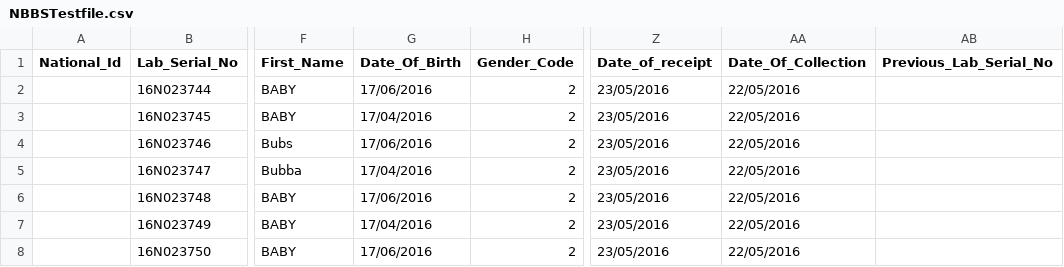
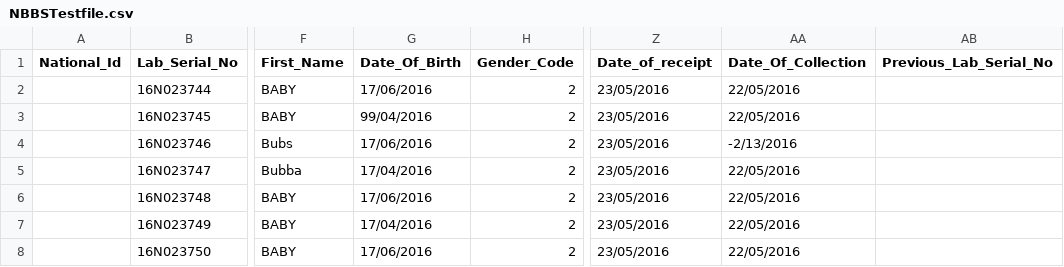
Before and after one commit to childhealth/bloodspot-fhir, a CSV file: src/testing/NBBSTestfile.csv, drawn as a sheet; only a part is shown, gaps mark what is left out; the diff names each change by its address in the sheet, - before the commit and + after, or states it on an @@ line.

Commit message:
Pass field label to validateDate.

```diff
--- a/src/testing/NBBSTestfile.csv
+++ b/src/testing/NBBSTestfile.csv
-G3 (Date_Of_Birth): 17/04/2016
+G3 (Date_Of_Birth): 99/04/2016
-AA4 (Date_Of_Collection): 22/05/2016
+AA4 (Date_Of_Collection): -2/13/2016
```
Also changed, not shown: 6 other files.
